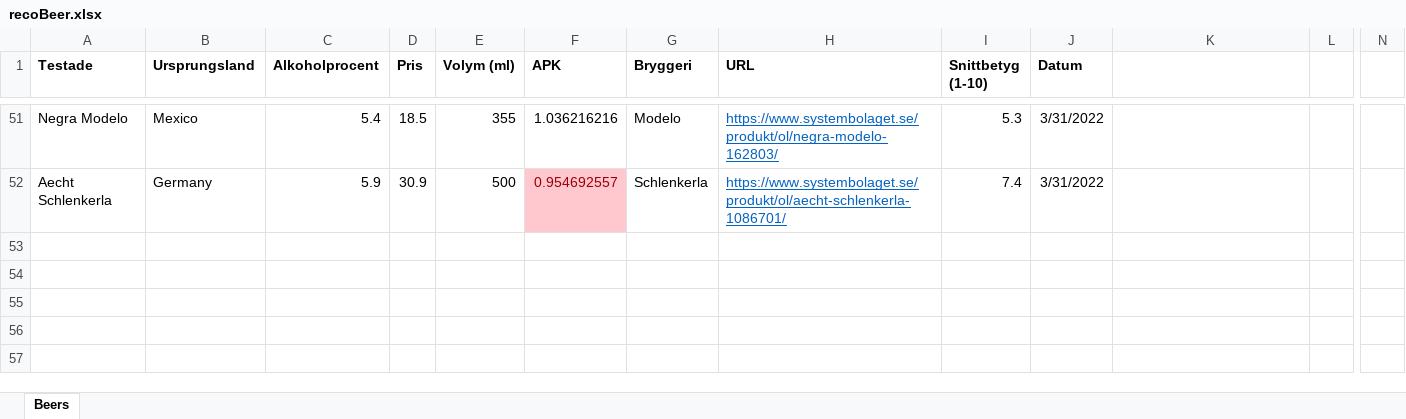
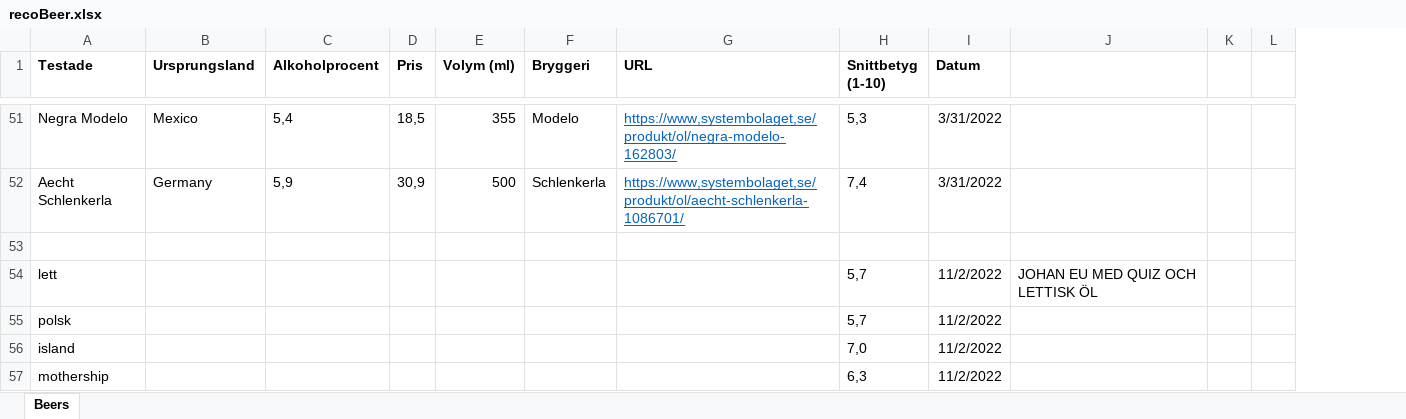
Before and after one commit to Hedagarden/RecoBeer, an Excel workbook: recoBeer.xlsx, sheet Beers, drawn as a sheet; only a part is shown, gaps mark what is left out; values as stored, in another font and other column widths than the file's, no borders; charts and pictures not drawn; removed rows and columns are numbered as before the commit, all else as after; rows hold the shown columns only; the diff covers the shown part only; the diff names each change by its address in the sheet, - before the commit and + after, or states it on an @@ line.

```diff
--- a/recoBeer.xlsx (sheet Beers)
+++ b/recoBeer.xlsx (sheet Beers)
-column F (APK), rows 51-52: 1.036216216 | 0.954692557
+column K, empty
-column N, empty
-C51 (Alkoholprocent): 5.4
+C51 (Alkoholprocent): 5,4
-D51 (Pris): 18.5
+D51 (Pris): 18,5
-G51 (URL): https://www.systembolaget.se/produkt/ol/negra-modelo-162803/
+G51 (URL): https://www,systembolaget,se/produkt/ol/negra-modelo-162803/
-H51 (Snittbetyg (1-10)): 5.3
+H51 (Snittbetyg (1-10)): 5,3
-C52 (Alkoholprocent): 5.9
+C52 (Alkoholprocent): 5,9
-D52 (Pris): 30.9
+D52 (Pris): 30,9
-G52 (URL): https://www.systembolaget.se/produkt/ol/aecht-schlenkerla-1086701/
+G52 (URL): https://www,systembolaget,se/produkt/ol/aecht-schlenkerla-1086701/
-H52 (Snittbetyg (1-10)): 7.4
+H52 (Snittbetyg (1-10)): 7,4
+row 53: (empty)
+row 54: lett |  |  |  |  |  |  | 5,7 | 11/2/2022 | JOHAN EU MED QUIZ OCH LETTISK ÖL
+row 55: polsk |  |  |  |  |  |  | 5,7 | 11/2/2022
+row 56: island |  |  |  |  |  |  | 7,0 | 11/2/2022
+row 57: mothership |  |  |  |  |  |  | 6,3 | 11/2/2022
```
Also changed, not shown: 63 edited cells elsewhere in this sheet, charts or pictures.
